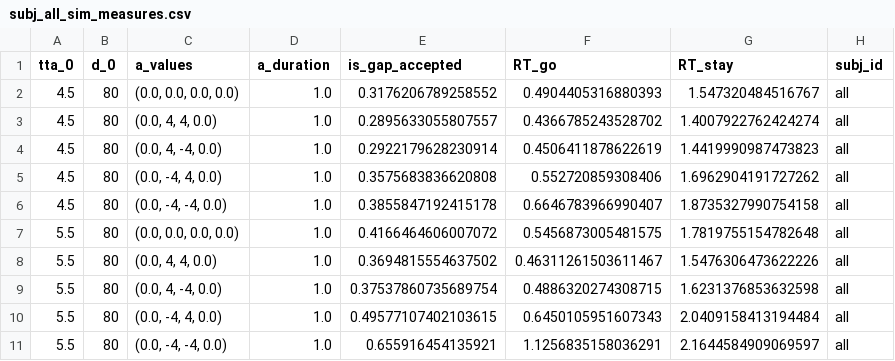
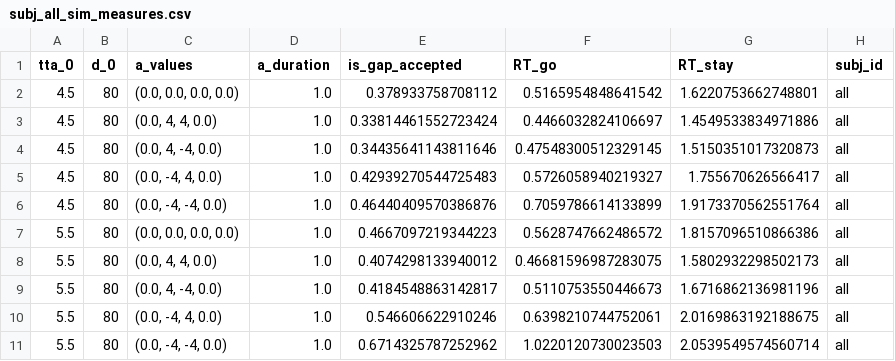
Before and after one commit to tud-hri/nudging-humans-in-traffic, a CSV file: modeling/fit_results_bic/model_2/subj_all_sim_measures.csv, drawn as a sheet.

Commit message:
New models added

```diff
--- a/modeling/fit_results_bic/model_2/subj_all_sim_measures.csv
+++ b/modeling/fit_results_bic/model_2/subj_all_sim_measures.csv
@@ -1,11 +1,11 @@
 tta_0,d_0,a_values,a_duration,is_gap_accepted,RT_go,RT_stay,subj_id
-4.5,80,"(0.0, 0.0, 0.0, 0.0)",1.0,0.3176206789258552,0.4904405316880393,1.547320484516767,all
-4.5,80,"(0.0, 4, 4, 0.0)",1.0,0.2895633055807557,0.4366785243528702,1.4007922762424274,all
-4.5,80,"(0.0, 4, -4, 0.0)",1.0,0.2922179628230914,0.4506411878622619,1.4419990987473823,all
-4.5,80,"(0.0, -4, 4, 0.0)",1.0,0.3575683836620808,0.552720859308406,1.6962904191727262,all
-4.5,80,"(0.0, -4, -4, 0.0)",1.0,0.3855847192415178,0.6646783966990407,1.8735327990754158,all
-5.5,80,"(0.0, 0.0, 0.0, 0.0)",1.0,0.4166464606007072,0.5456873005481575,1.7819755154782648,all
-5.5,80,"(0.0, 4, 4, 0.0)",1.0,0.3694815554637502,0.46311261503611467,1.5476306473622226,all
-5.5,80,"(0.0, 4, -4, 0.0)",1.0,0.37537860735689754,0.4886320274308715,1.6231376853632598,all
-5.5,80,"(0.0, -4, 4, 0.0)",1.0,0.49577107402103615,0.6450105951607343,2.0409158413194484,all
-5.5,80,"(0.0, -4, -4, 0.0)",1.0,0.655916454135921,1.1256835158036291,2.1644584909069597,all
+4.5,80,"(0.0, 0.0, 0.0, 0.0)",1.0,0.378933758708112,0.5165954848641542,1.6220753662748801,all
+4.5,80,"(0.0, 4, 4, 0.0)",1.0,0.33814461552723424,0.4466032824106697,1.4549533834971886,all
+4.5,80,"(0.0, 4, -4, 0.0)",1.0,0.34435641143811646,0.47548300512329145,1.5150351017320873,all
+4.5,80,"(0.0, -4, 4, 0.0)",1.0,0.42939270544725483,0.5726058940219327,1.755670626566417,all
+4.5,80,"(0.0, -4, -4, 0.0)",1.0,0.46440409570386876,0.7059786614133899,1.9173370562551764,all
+5.5,80,"(0.0, 0.0, 0.0, 0.0)",1.0,0.4667097219344223,0.5628747662486572,1.8157096510866386,all
+5.5,80,"(0.0, 4, 4, 0.0)",1.0,0.4074298133940012,0.46681596987283075,1.5802932298502173,all
+5.5,80,"(0.0, 4, -4, 0.0)",1.0,0.4184548863142817,0.5110753550446673,1.6716862136981196,all
+5.5,80,"(0.0, -4, 4, 0.0)",1.0,0.546606622910246,0.6398210744752061,2.0169863192188675,all
+5.5,80,"(0.0, -4, -4, 0.0)",1.0,0.6714325787252962,1.0220120730023503,2.0539549574560714,all
```
Also changed, not shown: modeling/fit_results_bic/model_2/subj_all_parameters_fitted.csv, 13 other files.
